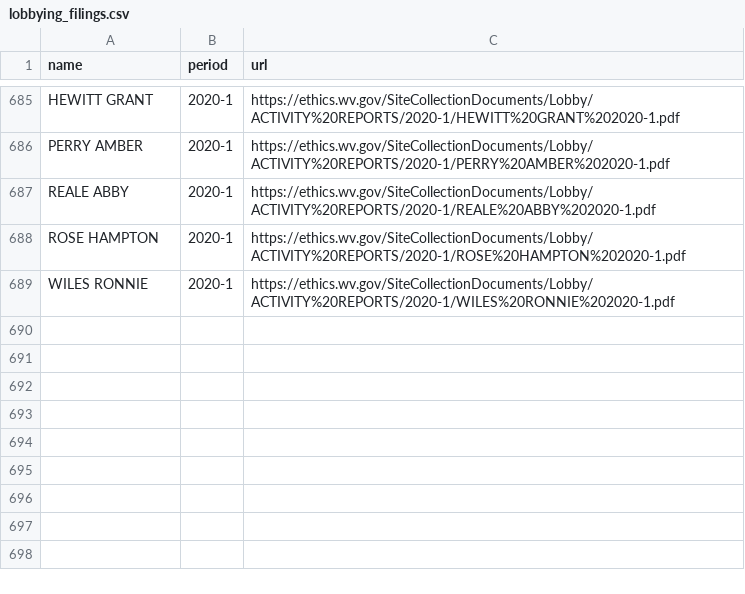
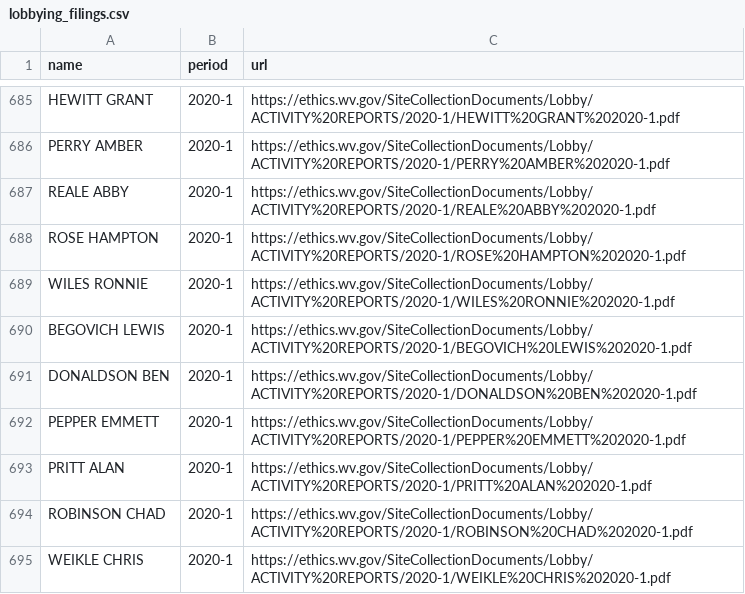
Before and after one commit to dwillis/wvu-projects, a CSV file: lobbying/lobbying_filings.csv, drawn as a sheet; only a part is shown, gaps mark what is left out; the diff names each change by its address in the sheet, - before the commit and + after, or states it on an @@ line.

Commit message:
updated lobbying filings

```diff
--- a/lobbying/lobbying_filings.csv
+++ b/lobbying/lobbying_filings.csv
+row 690: BEGOVICH LEWIS | 2020-1 | https://ethics.wv.gov/SiteCollectionDocuments/Lobby/ACTIVITY%20REPORTS/2020-1/BEGOVICH%20LEWIS%202020-1.pdf
+row 691: DONALDSON BEN | 2020-1 | https://ethics.wv.gov/SiteCollectionDocuments/Lobby/ACTIVITY%20REPORTS/2020-1/DONALDSON%20BEN%202020-1.pdf
+row 692: PEPPER EMMETT | 2020-1 | https://ethics.wv.gov/SiteCollectionDocuments/Lobby/ACTIVITY%20REPORTS/2020-1/PEPPER%20EMMETT%202020-1.pdf
+row 693: PRITT ALAN | 2020-1 | https://ethics.wv.gov/SiteCollectionDocuments/Lobby/ACTIVITY%20REPORTS/2020-1/PRITT%20ALAN%202020-1.pdf
+row 694: ROBINSON CHAD | 2020-1 | https://ethics.wv.gov/SiteCollectionDocuments/Lobby/ACTIVITY%20REPORTS/2020-1/ROBINSON%20CHAD%202020-1.pdf
+row 695: WEIKLE CHRIS | 2020-1 | https://ethics.wv.gov/SiteCollectionDocuments/Lobby/ACTIVITY%20REPORTS/2020-1/WEIKLE%20CHRIS%202020-1.pdf
```
